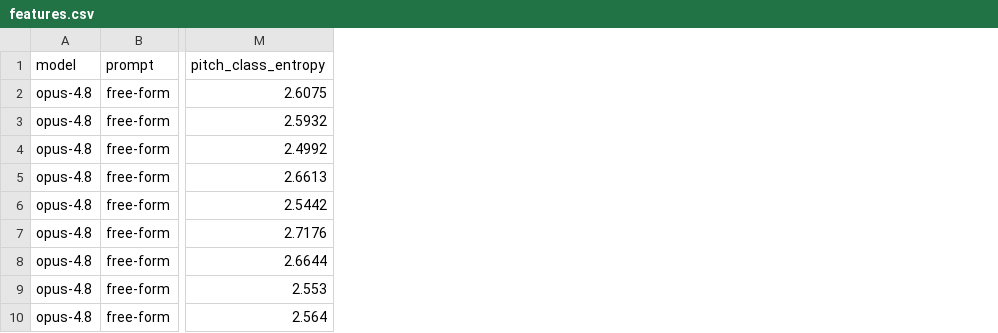
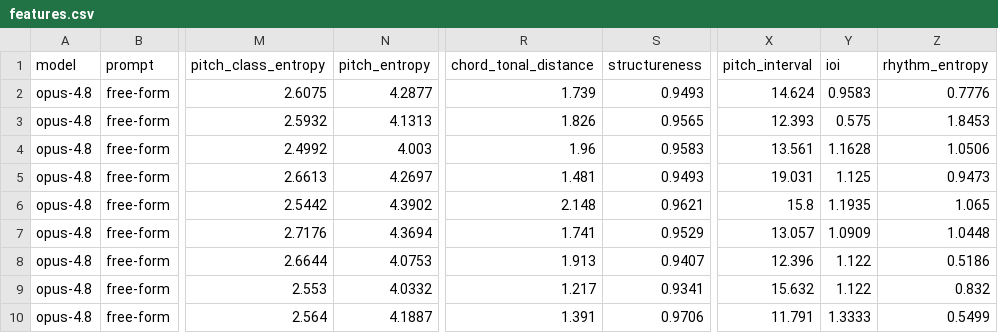
Before and after one commit to nateykang/llm-music-expression, a CSV file: docs/data/20260622_164100__models_11_prompts_1/features.csv, drawn as a sheet; only a part is shown, gaps mark what is left out; the diff names each change by its address in the sheet, - before the commit and + after, or states it on an @@ line.

Commit message:
Re-analyze all batches with structureness + harmonic-motion metrics

```diff
--- a/docs/data/20260622_164100__models_11_prompts_1/features.csv
+++ b/docs/data/20260622_164100__models_11_prompts_1/features.csv
+column N (pitch_entropy), rows 2-10: 4.2877 | 4.1313 | 4.003 | 4.2697 | 4.3902 | 4.3694 | 4.0753 | 4.0332 | 4.1887
+column R (chord_tonal_distance), rows 2-10: 1.739 | 1.826 | 1.96 | 1.481 | 2.148 | 1.741 | 1.913 | 1.217 | 1.391
+column S (structureness), rows 2-10: 0.9493 | 0.9565 | 0.9583 | 0.9493 | 0.9621 | 0.9529 | 0.9407 | 0.9341 | 0.9706
+column X (pitch_interval), rows 2-10: 14.624 | 12.393 | 13.561 | 19.031 | 15.8 | 13.057 | 12.396 | 15.632 | 11.791
+column Y (ioi), rows 2-10: 0.9583 | 0.575 | 1.1628 | 1.125 | 1.1935 | 1.0909 | 1.122 | 1.122 | 1.3333
+column Z (rhythm_entropy), rows 2-10: 0.7776 | 1.8453 | 1.0506 | 0.9473 | 1.065 | 1.0448 | 0.5186 | 0.832 | 0.5499
```
Also changed, not shown: docs/data/20260617_161331__models_4_prompts_11/features.csv, docs/data/20260618_164319__models_4_prompts_11/features.csv, 4 other files.
